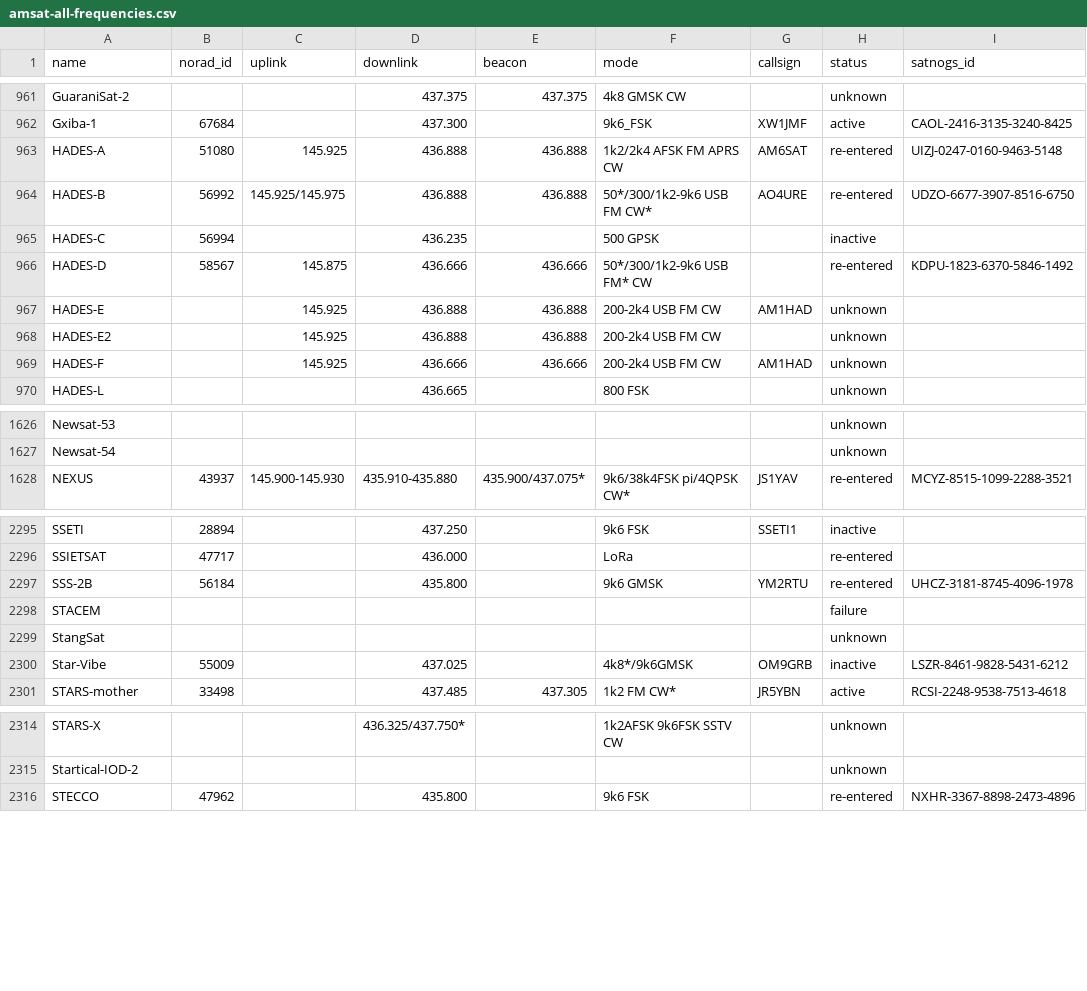
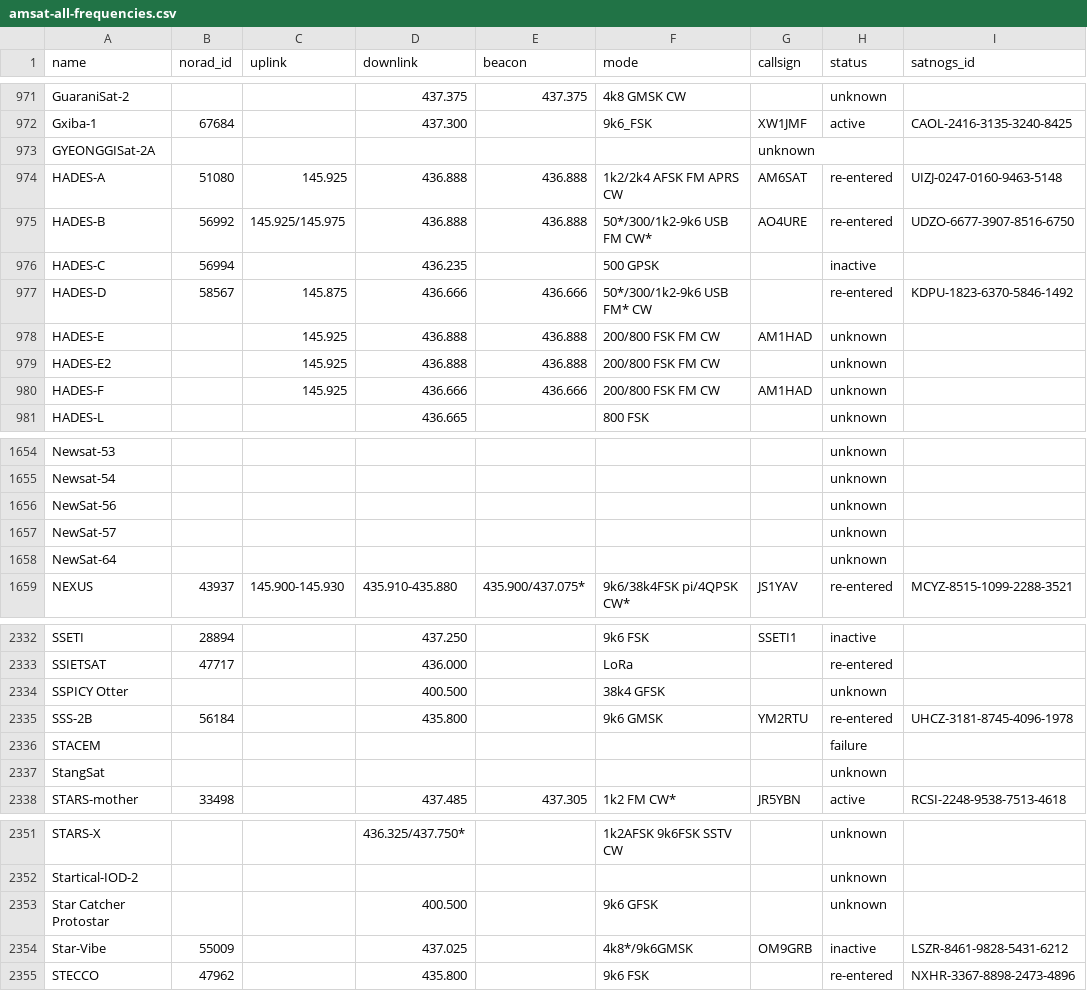
Before and after one commit to muzihuaner/amateur-satellite-database, a CSV file: data/amsat-all-frequencies.csv, drawn as a sheet; only a part is shown, gaps mark what is left out; the diff covers the shown part only.

```diff
--- a/data/amsat-all-frequencies.csv
+++ b/data/amsat-all-frequencies.csv
@@ -962,2 +972,3 @@ GuaraniSat-2,,,437.375,437.375,4k8 GMSK CW,,unknown,
 Gxiba-1,67684,,437.300,,9k6_FSK,XW1JMF,active,CAOL-2416-3135-3240-8425
+GYEONGGISat-2A,,,,,,unknown,,
 HADES-A,51080,145.925,436.888,436.888,1k2/2k4 AFSK FM APRS CW,AM6SAT,re-entered,UIZJ-0247-0160-9463-5148
@@ -966,5 +977,5 @@ HADES-C,56994,,436.235,,500 GPSK,,inactive,
 HADES-D,58567,145.875,436.666,436.666,50*/300/1k2-9k6 USB FM* CW,,re-entered,KDPU-1823-6370-5846-1492
-HADES-E,,145.925,436.888,436.888,200-2k4 USB FM CW,AM1HAD,unknown,
-HADES-E2,,145.925,436.888,436.888,200-2k4 USB FM CW,,unknown,
-HADES-F,,145.925,436.666,436.666,200-2k4 USB FM CW,AM1HAD,unknown,
+HADES-E,,145.925,436.888,436.888,200/800 FSK FM CW,AM1HAD,unknown,
+HADES-E2,,145.925,436.888,436.888,200/800 FSK FM CW,,unknown,
+HADES-F,,145.925,436.666,436.666,200/800 FSK FM CW,AM1HAD,unknown,
 HADES-L,,,436.665,,800 FSK,,unknown,
@@ -1627,2 +1655,5 @@ Newsat-53,,,,,,,unknown,
 Newsat-54,,,,,,,unknown,
+NewSat-56,,,,,,,unknown,
+NewSat-57,,,,,,,unknown,
+NewSat-64,,,,,,,unknown,
 NEXUS,43937,145.900-145.930,435.910-435.880,435.900/437.075*,9k6/38k4FSK pi/4QPSK CW*,JS1YAV,re-entered,MCYZ-8515-1099-2288-3521
@@ -2296,2 +2333,3 @@ SSETI,28894,,437.250,,9k6 FSK,SSETI1,inactive,
 SSIETSAT,47717,,436.000,,LoRa,,re-entered,
+SSPICY Otter,,,400.500,,38k4 GFSK,,unknown,
 SSS-2B,56184,,435.800,,9k6 GMSK,YM2RTU,re-entered,UHCZ-3181-8745-4096-1978
@@ -2299,3 +2337,2 @@ STACEM,,,,,,,failure,
 StangSat,,,,,,,unknown,
-Star-Vibe,55009,,437.025,,4k8*/9k6GMSK,OM9GRB,inactive,LSZR-8461-9828-5431-6212
 STARS-mother,33498,,437.485,437.305,1k2 FM CW*,JR5YBN,active,RCSI-2248-9538-7513-4618
@@ -2315,2 +2352,4 @@ STARS-X,,,436.325/437.750*,,1k2AFSK 9k6FSK SSTV CW,,unknown,
 Startical-IOD-2,,,,,,,unknown,
+Star Catcher Protostar,,,400.500,,9k6 GFSK,,unknown,
+Star-Vibe,55009,,437.025,,4k8*/9k6GMSK,OM9GRB,inactive,LSZR-8461-9828-5431-6212
 STECCO,47962,,435.800,,9k6 FSK,,re-entered,NXHR-3367-8898-2473-4896
```
Also changed, not shown: 41 added rows and 3 edited cells elsewhere in this file, data/satnogs.csv, 2 other files.
